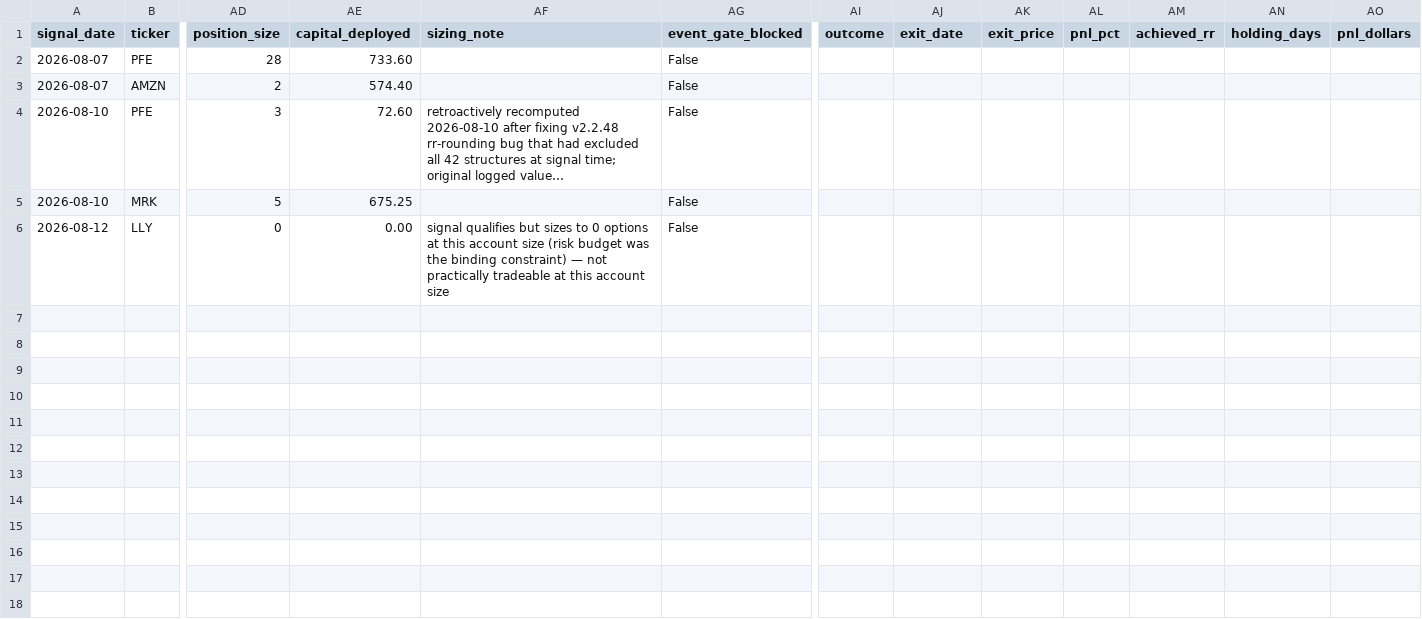
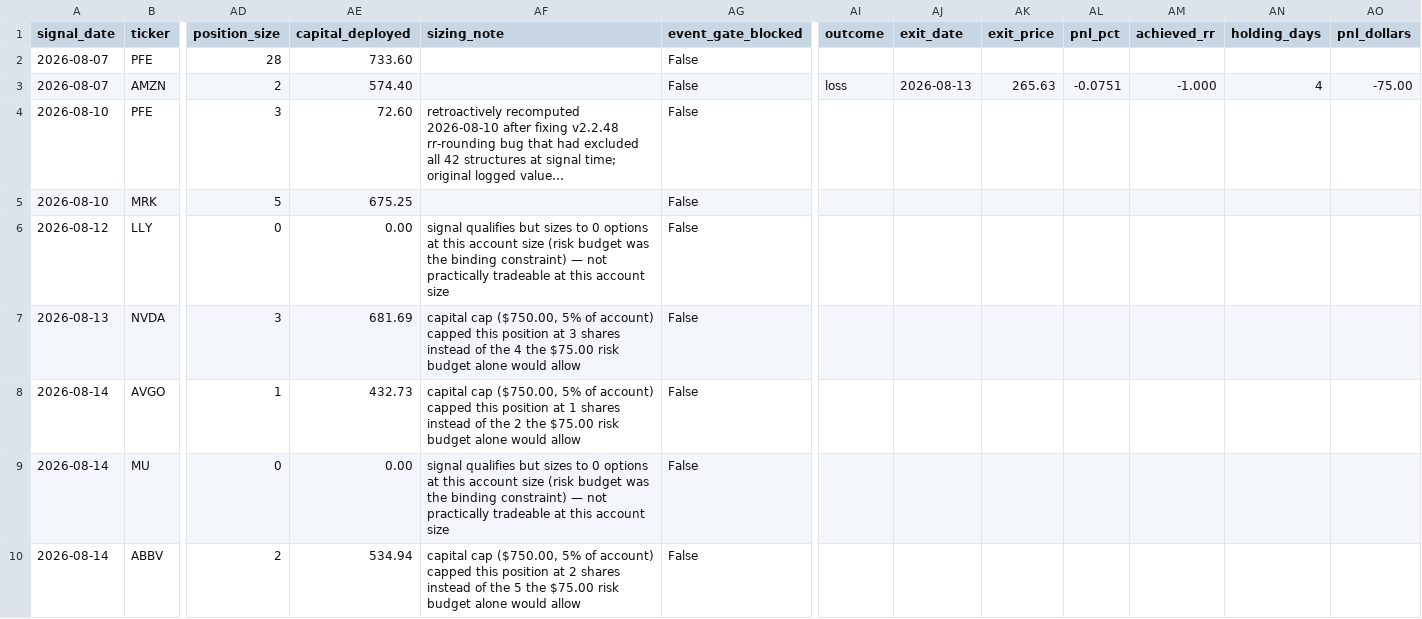
Before and after one commit to MrKoods/StockAnalysis, a CSV file: paper_trading/paper_trades.csv, drawn as a sheet; only a part is shown, gaps mark what is left out; long unchanged cells end in …; rows hold the shown columns only; the diff names each change by its address in the sheet, - before the commit and + after, or states it on an @@ line.

```diff
--- a/paper_trading/paper_trades.csv
+++ b/paper_trading/paper_trades.csv
-AI3 (outcome): (empty)
+AI3 (outcome): loss
-AJ3 (exit_date): (empty)
+AJ3 (exit_date): 2026-08-13
-AK3 (exit_price): (empty)
+AK3 (exit_price): 265.63
-AL3 (pnl_pct): (empty)
+AL3 (pnl_pct): -0.0751
-AM3 (achieved_rr): (empty)
+AM3 (achieved_rr): -1.000
-AN3 (holding_days): (empty)
+AN3 (holding_days): 4
-AO3 (pnl_dollars): (empty)
+AO3 (pnl_dollars): -75.00
+row 7: 2026-08-13 | NVDA | 3 | 681.69 | capital cap ($750.00, 5% of account) capped this position at 3 shares instead of the 4 the $75.00 risk budget alone would allow | False
+row 8: 2026-08-14 | AVGO | 1 | 432.73 | capital cap ($750.00, 5% of account) capped this position at 1 shares instead of the 2 the $75.00 risk budget alone would allow | False
+row 9: 2026-08-14 | MU | 0 | 0.00 | signal qualifies but sizes to 0 options at this account size (risk budget was the binding constraint) — not practically tradeable at this account size | False
+row 10: 2026-08-14 | ABBV | 2 | 534.94 | capital cap ($750.00, 5% of account) capped this position at 2 shares instead of the 5 the $75.00 risk budget alone would allow | False
```
Also changed, not shown: data/logs/audit_log.csv, 12 other files.
